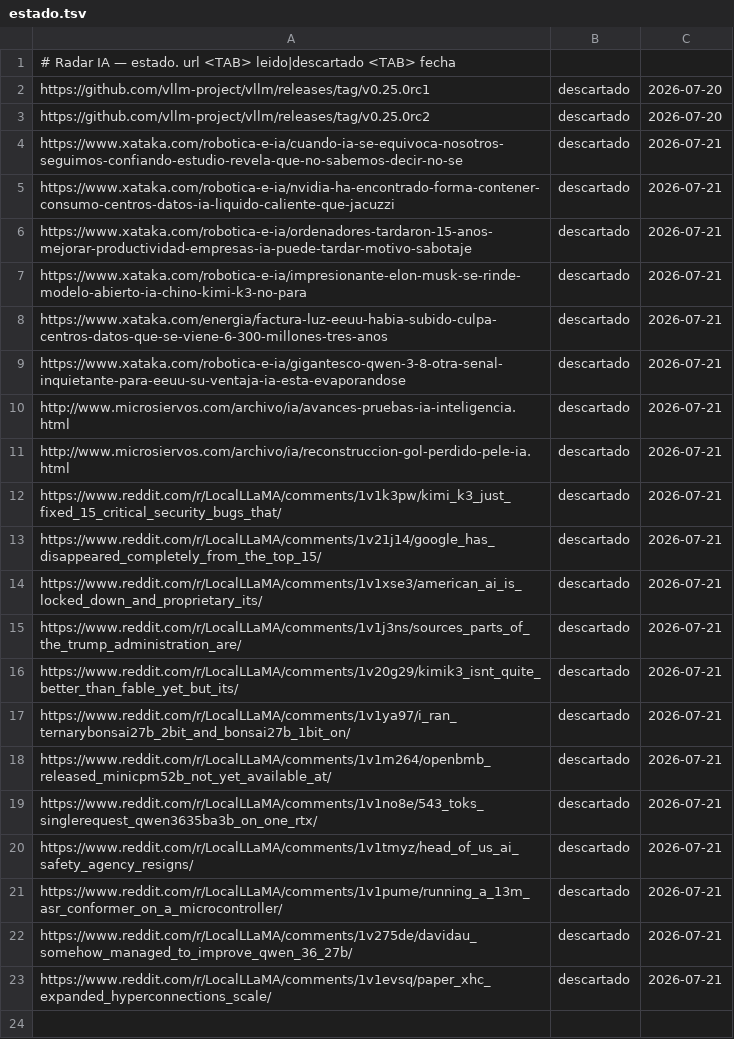
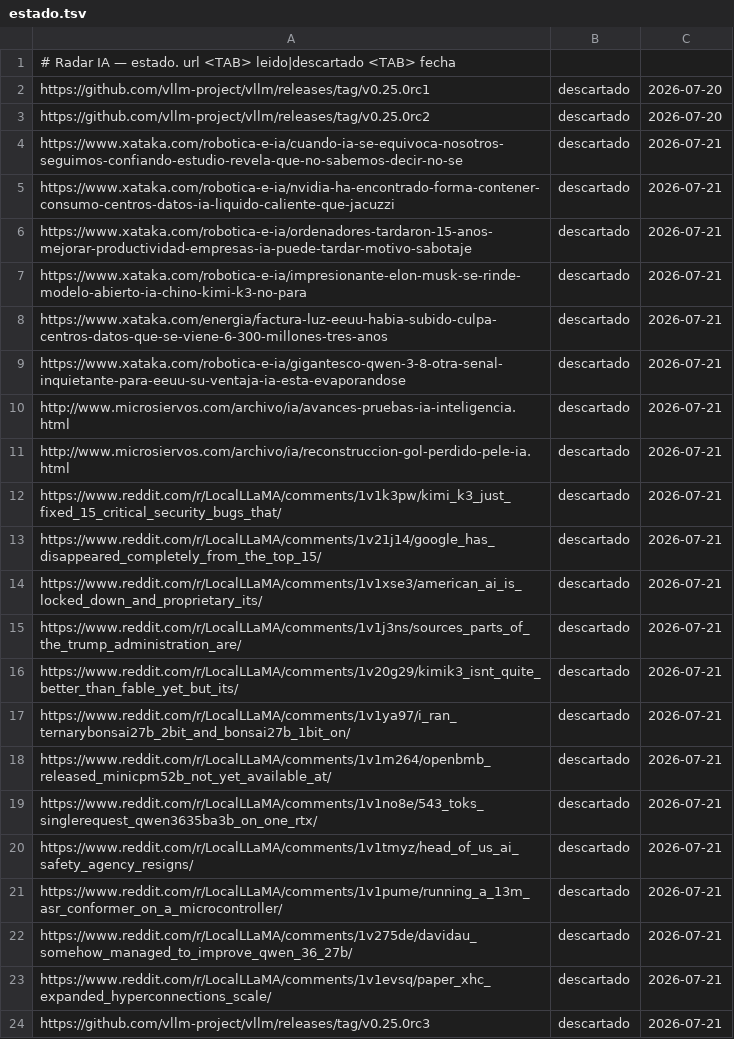
Before and after one commit to proyectotestbuk/radar-ia, a TSV file: docs/estado.tsv, drawn as a sheet.

Commit message:
estado: 2026-07-21 08:18

```diff
--- a/docs/estado.tsv
+++ b/docs/estado.tsv
@@ -23 +23,2 @@ https://www.reddit.com/r/LocalLLaMA/comments/1v275de/davidau_somehow_managed_to_
 https://www.reddit.com/r/LocalLLaMA/comments/1v1evsq/paper_xhc_expanded_hyperconnections_scale/	descartado	2026-07-21
+https://github.com/vllm-project/vllm/releases/tag/v0.25.0rc3	descartado	2026-07-21
```
